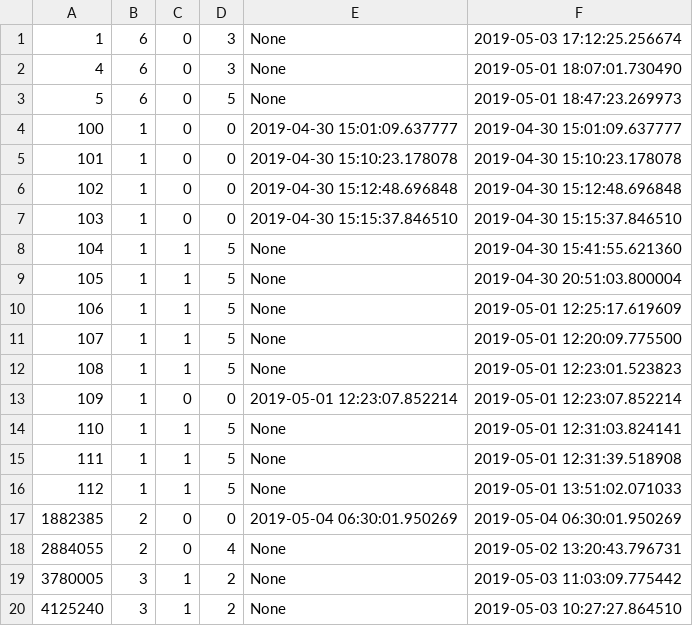
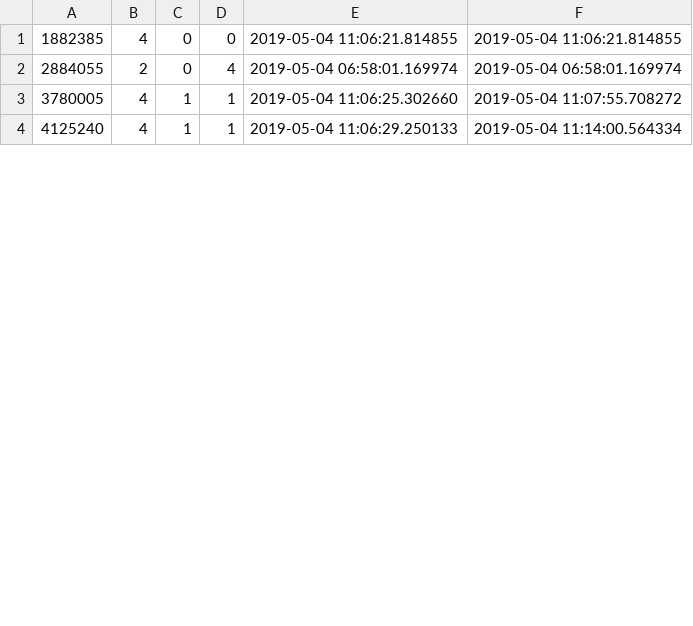
Before and after one commit to lizzij/POR, a CSV file: chatbot/chatbot/allActivites.csv, drawn as a sheet; only a part is shown; the diff covers the shown part only.

```diff
--- a/chatbot/chatbot/allActivites.csv
+++ b/chatbot/chatbot/allActivites.csv
@@ -1,20 +1,4 @@
-1,6,0,3,None,2019-05-03 17:12:25.256674
-4,6,0,3,None,2019-05-01 18:07:01.730490
-5,6,0,5,None,2019-05-01 18:47:23.269973
-100,1,0,0,2019-04-30 15:01:09.637777,2019-04-30 15:01:09.637777
-101,1,0,0,2019-04-30 15:10:23.178078,2019-04-30 15:10:23.178078
-102,1,0,0,2019-04-30 15:12:48.696848,2019-04-30 15:12:48.696848
-103,1,0,0,2019-04-30 15:15:37.846510,2019-04-30 15:15:37.846510
-104,1,1,5,None,2019-04-30 15:41:55.621360
-105,1,1,5,None,2019-04-30 20:51:03.800004
-106,1,1,5,None,2019-05-01 12:25:17.619609
-107,1,1,5,None,2019-05-01 12:20:09.775500
-108,1,1,5,None,2019-05-01 12:23:01.523823
-109,1,0,0,2019-05-01 12:23:07.852214,2019-05-01 12:23:07.852214
-110,1,1,5,None,2019-05-01 12:31:03.824141
-111,1,1,5,None,2019-05-01 12:31:39.518908
-112,1,1,5,None,2019-05-01 13:51:02.071033
-1882385,2,0,0,2019-05-04 06:30:01.950269,2019-05-04 06:30:01.950269
-2884055,2,0,4,None,2019-05-02 13:20:43.796731
-3780005,3,1,2,None,2019-05-03 11:03:09.775442
-4125240,3,1,2,None,2019-05-03 10:27:27.864510
+1882385,4,0,0,2019-05-04 11:06:21.814855,2019-05-04 11:06:21.814855
+2884055,2,0,4,2019-05-04 06:58:01.169974,2019-05-04 06:58:01.169974
+3780005,4,1,1,2019-05-04 11:06:25.302660,2019-05-04 11:07:55.708272
+4125240,4,1,1,2019-05-04 11:06:29.250133,2019-05-04 11:14:00.564334
```
Also changed, not shown: 1 removed row and 31 edited cells elsewhere in this file, 4 other files.
